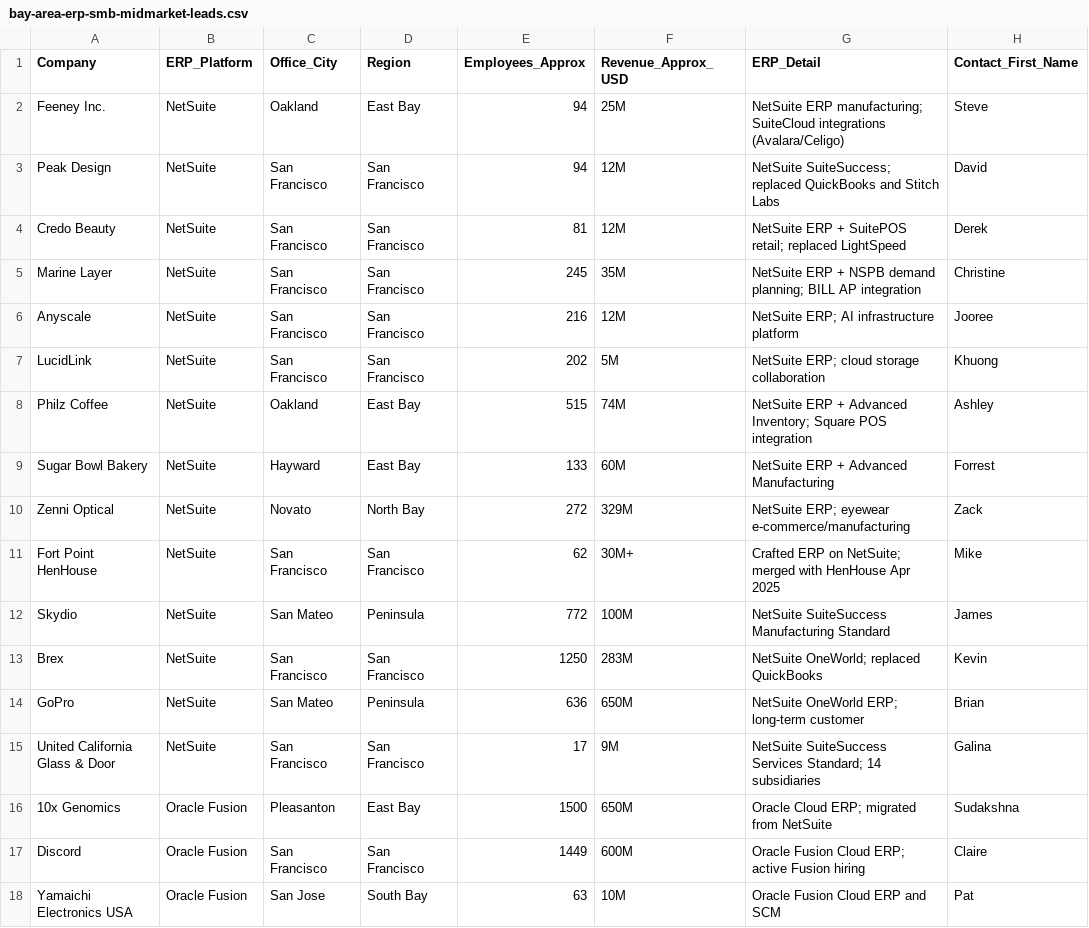
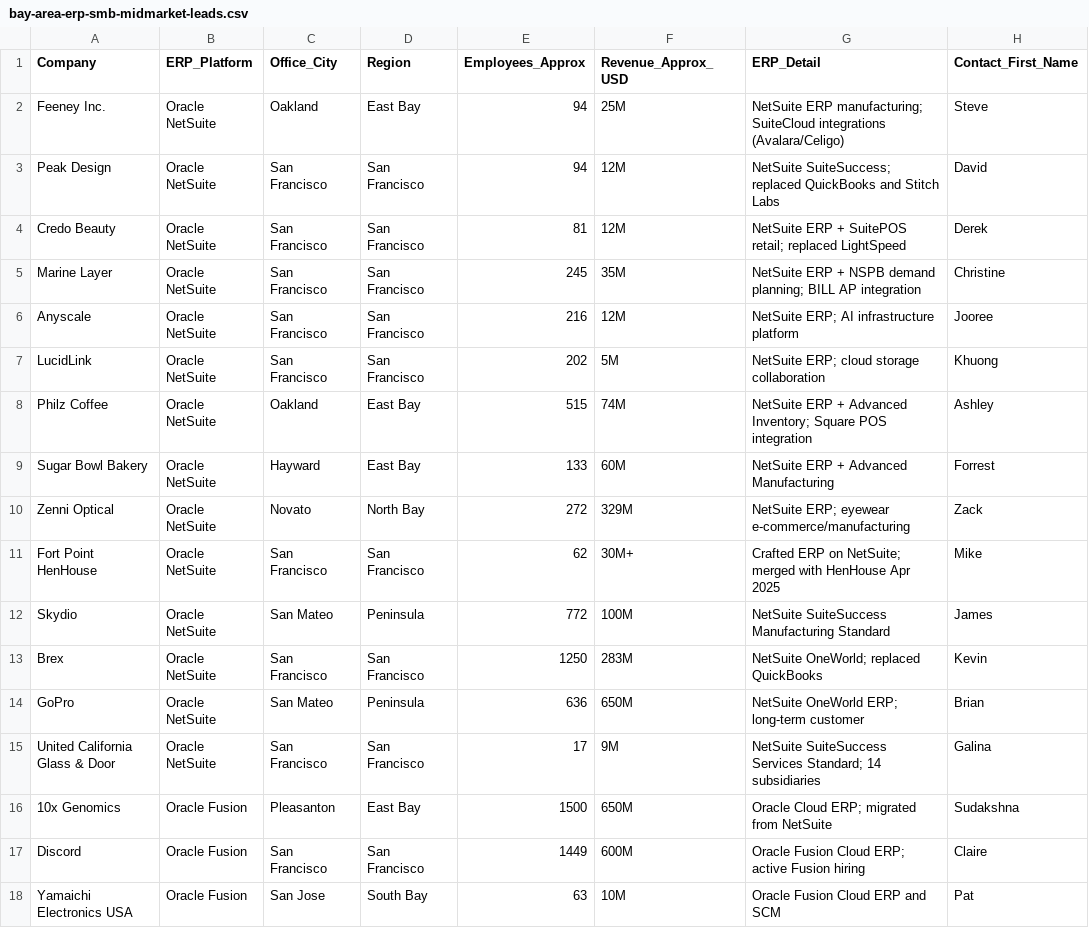
Before and after one commit to kwonseokhyun1-jpg/note, a CSV file: leads/bay-area-erp-smb-midmarket-leads.csv, drawn as a sheet; only a part is shown; the diff names each change by its address in the sheet, - before the commit and + after, or states it on an @@ line.

```diff
--- a/leads/bay-area-erp-smb-midmarket-leads.csv
+++ b/leads/bay-area-erp-smb-midmarket-leads.csv
-B2:B15 (ERP_Platform): NetSuite
+B2:B15 (ERP_Platform): Oracle NetSuite
```
Also changed, not shown: leads/bay-area-erp-enterprise-leads.csv, 1 other file.
